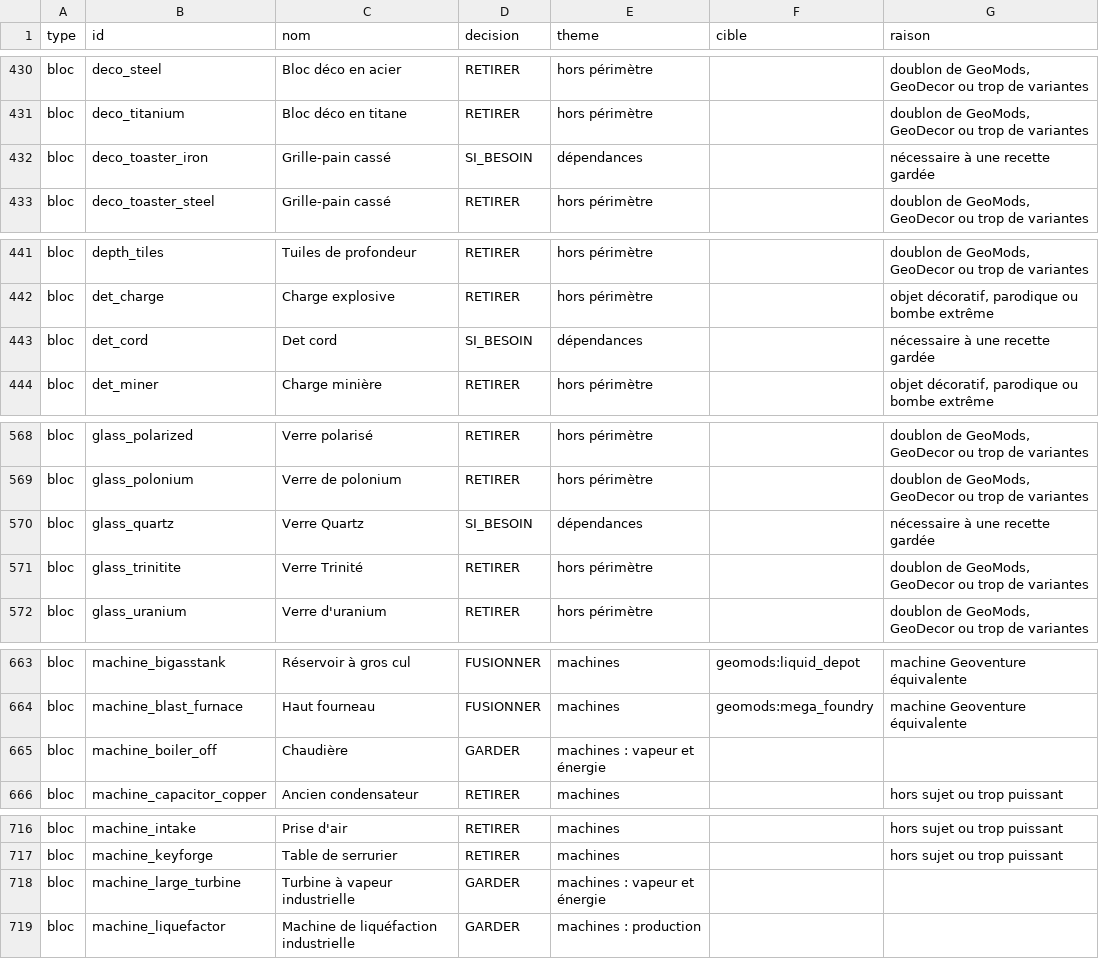
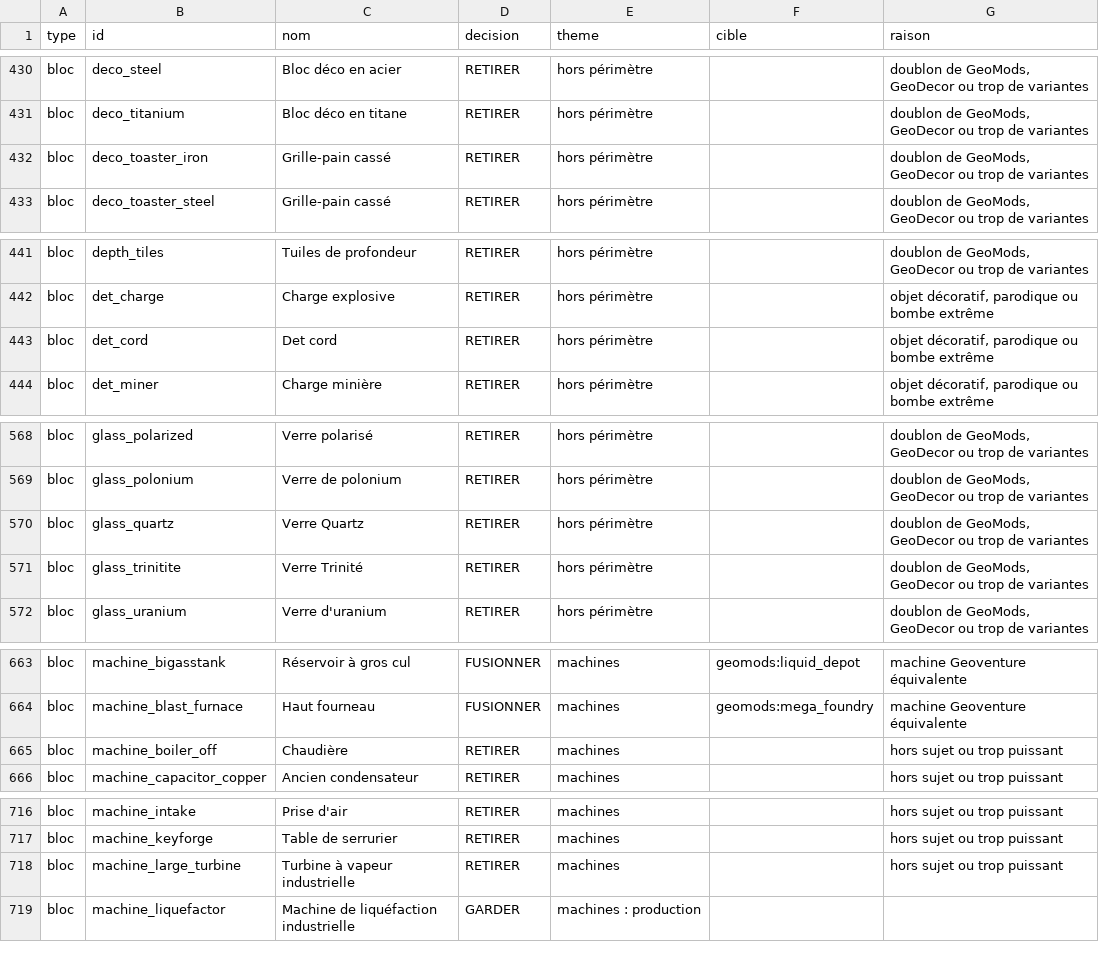
Before and after one commit to Geoventure-MC/GeoNTM, a CSV file: docs/perimetre/contenu.csv, drawn as a sheet; only a part is shown, gaps mark what is left out; the diff covers the shown part only.

Commit message:
Maintenance : retrait des machines historiques sans recette

```diff
--- a/docs/perimetre/contenu.csv
+++ b/docs/perimetre/contenu.csv
@@ -431,3 +431,3 @@ bloc,deco_steel,Bloc déco en acier,RETIRER,hors périmètre,,"doublon de GeoMod
 bloc,deco_titanium,Bloc déco en titane,RETIRER,hors périmètre,,"doublon de GeoMods, GeoDecor ou trop de variantes"
-bloc,deco_toaster_iron,Grille-pain cassé,SI_BESOIN,dépendances,,nécessaire à une recette gardée
+bloc,deco_toaster_iron,Grille-pain cassé,RETIRER,hors périmètre,,"doublon de GeoMods, GeoDecor ou trop de variantes"
 bloc,deco_toaster_steel,Grille-pain cassé,RETIRER,hors périmètre,,"doublon de GeoMods, GeoDecor ou trop de variantes"
@@ -442,3 +442,3 @@ bloc,depth_tiles,Tuiles de profondeur,RETIRER,hors périmètre,,"doublon de GeoM
 bloc,det_charge,Charge explosive,RETIRER,hors périmètre,,"objet décoratif, parodique ou bombe extrême"
-bloc,det_cord,Det cord,SI_BESOIN,dépendances,,nécessaire à une recette gardée
+bloc,det_cord,Det cord,RETIRER,hors périmètre,,"objet décoratif, parodique ou bombe extrême"
 bloc,det_miner,Charge minière,RETIRER,hors périmètre,,"objet décoratif, parodique ou bombe extrême"
@@ -569,3 +569,3 @@ bloc,glass_polarized,Verre polarisé,RETIRER,hors périmètre,,"doublon de GeoMo
 bloc,glass_polonium,Verre de polonium,RETIRER,hors périmètre,,"doublon de GeoMods, GeoDecor ou trop de variantes"
-bloc,glass_quartz,Verre Quartz,SI_BESOIN,dépendances,,nécessaire à une recette gardée
+bloc,glass_quartz,Verre Quartz,RETIRER,hors périmètre,,"doublon de GeoMods, GeoDecor ou trop de variantes"
 bloc,glass_trinitite,Verre Trinité,RETIRER,hors périmètre,,"doublon de GeoMods, GeoDecor ou trop de variantes"
@@ -664,3 +664,3 @@ bloc,machine_bigasstank,Réservoir à gros cul,FUSIONNER,machines,geomods:liquid
 bloc,machine_blast_furnace,Haut fourneau,FUSIONNER,machines,geomods:mega_foundry,machine Geoventure équivalente
-bloc,machine_boiler_off,Chaudière,GARDER,machines : vapeur et énergie,,
+bloc,machine_boiler_off,Chaudière,RETIRER,machines,,hors sujet ou trop puissant
 bloc,machine_capacitor_copper,Ancien condensateur,RETIRER,machines,,hors sujet ou trop puissant
@@ -717,3 +717,3 @@ bloc,machine_intake,Prise d'air,RETIRER,machines,,hors sujet ou trop puissant
 bloc,machine_keyforge,Table de serrurier,RETIRER,machines,,hors sujet ou trop puissant
-bloc,machine_large_turbine,Turbine à vapeur industrielle,GARDER,machines : vapeur et énergie,,
+bloc,machine_large_turbine,Turbine à vapeur industrielle,RETIRER,machines,,hors sujet ou trop puissant
 bloc,machine_liquefactor,Machine de liquéfaction industrielle,GARDER,machines : production,,
```
Also changed, not shown: 111 edited cells elsewhere in this file, 8 other files.
